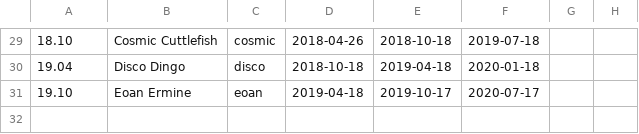
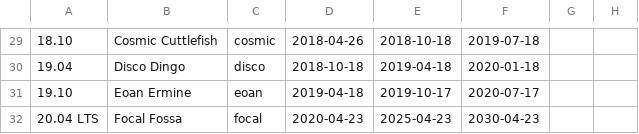
Before and after one commit to zhangwenlong8911/trivy, a CSV file: misc/eol/data/ubuntu.csv, drawn as a sheet; only a part is shown, gaps mark what is left out.

Commit message:
add ubuntu 20.04 (#460)
* add ubuntu 20.04

* add fossa to ubuntu.csv misc data

Co-authored-by: Teppei Fukuda <knqyf263@gmail.com>

```diff
--- a/misc/eol/data/ubuntu.csv
+++ b/misc/eol/data/ubuntu.csv
@@ -31 +31,2 @@
 19.10,Eoan Ermine,eoan,2019-04-18,2019-10-17,2020-07-17
+20.04 LTS,Focal Fossa,focal,2020-04-23,2025-04-23,2030-04-23
```
Also changed, not shown: 1 other file.
